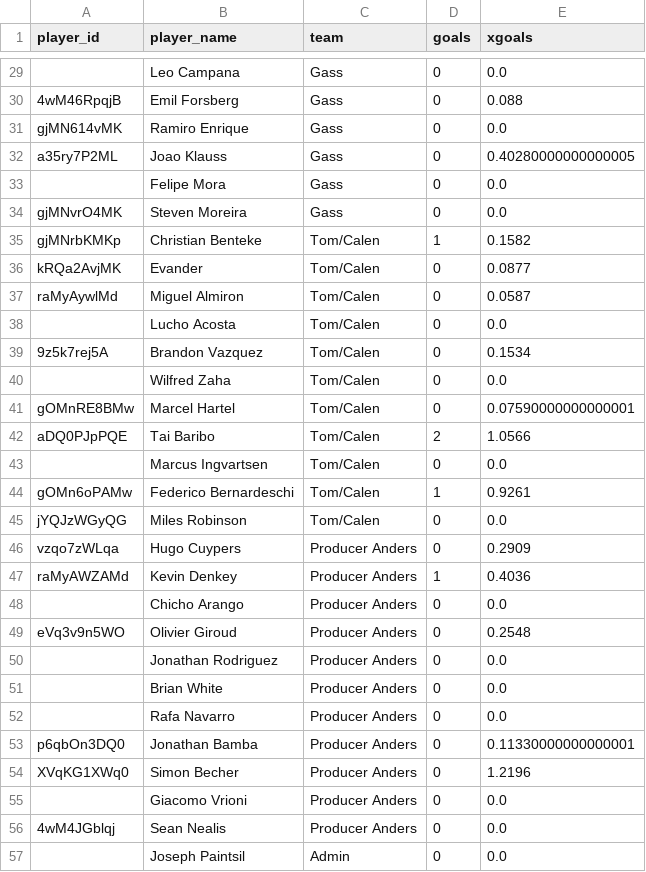
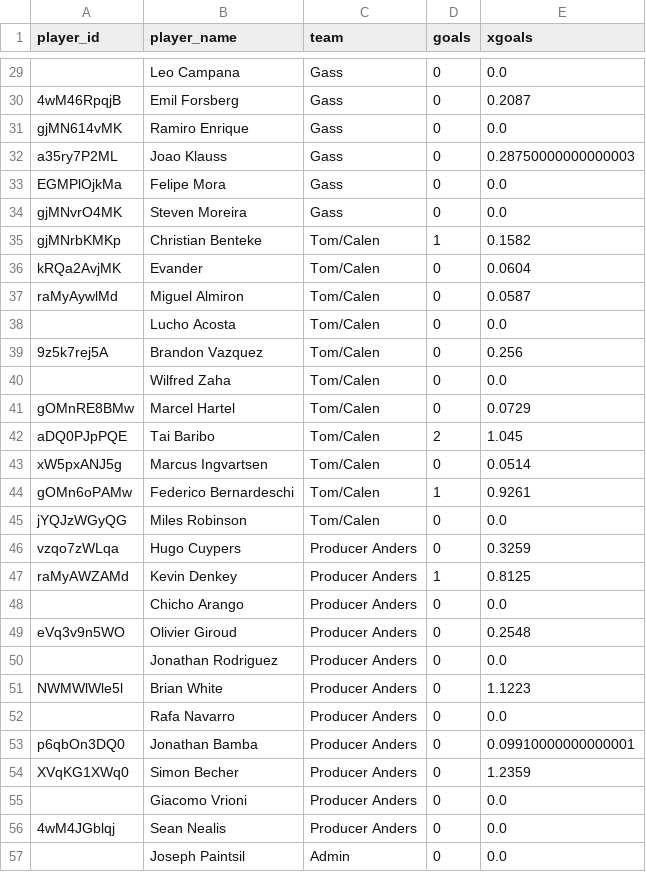
Before and after one commit to bgrnwd/goldenboot, a CSV file: src/standings.csv, drawn as a sheet; only a part is shown, gaps mark what is left out; the diff covers the shown part only; the diff names each change by its address in the sheet, - before the commit and + after, or states it on an @@ line.

```diff
--- a/src/standings.csv
+++ b/src/standings.csv
-E30 (xgoals): 0.088
+E30 (xgoals): 0.2087
-E32 (xgoals): 0.40280000000000005
+E32 (xgoals): 0.28750000000000003
-A33 (player_id): (empty)
+A33 (player_id): EGMPlOjkMa
-E36 (xgoals): 0.0877
+E36 (xgoals): 0.0604
-E39 (xgoals): 0.1534
+E39 (xgoals): 0.256
-E41 (xgoals): 0.07590000000000001
+E41 (xgoals): 0.0729
-E42 (xgoals): 1.0566
+E42 (xgoals): 1.045
-A43 (player_id): (empty)
+A43 (player_id): xW5pxANJ5g
-E43 (xgoals): 0.0
+E43 (xgoals): 0.0514
-E46 (xgoals): 0.2909
+E46 (xgoals): 0.3259
-E47 (xgoals): 0.4036
+E47 (xgoals): 0.8125
-A51 (player_id): (empty)
+A51 (player_id): NWMWlWle5l
-E51 (xgoals): 0.0
+E51 (xgoals): 1.1223
-E53 (xgoals): 0.11330000000000001
+E53 (xgoals): 0.09910000000000001
-E54 (xgoals): 1.2196
+E54 (xgoals): 1.2359
```
Also changed, not shown: 2 added rows, 2 removed rows and 18 edited cells elsewhere in this file.
